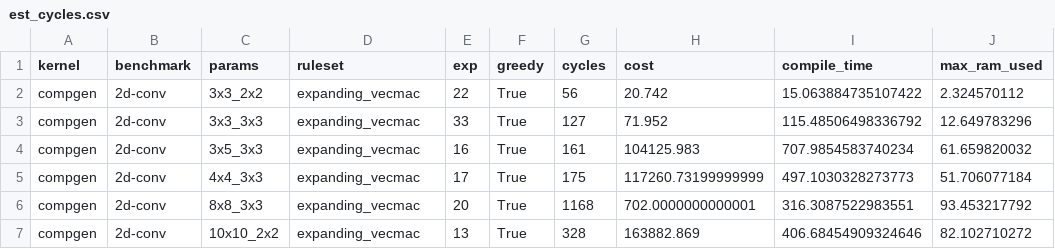
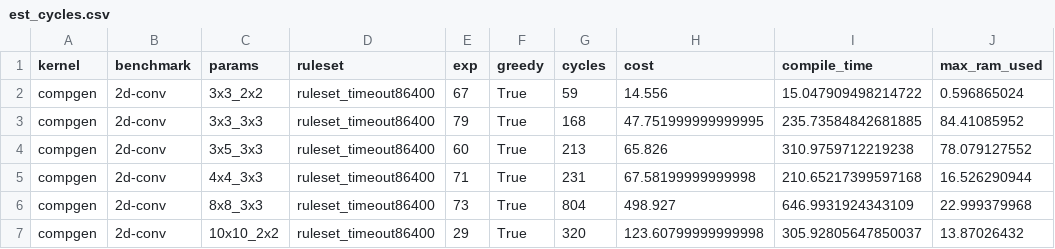
Before and after one commit to benginow/comp-gen, a CSV file: server/figs/data/est_cycles.csv, drawn as a sheet; only a part is shown; the diff covers the shown part only.

Commit message:
adjusted litvec cost in config, some more graph work, implement timeout for server.py

```diff
--- a/server/figs/data/est_cycles.csv
+++ b/server/figs/data/est_cycles.csv
@@ -1,7 +1,7 @@
 kernel,benchmark,params,ruleset,exp,greedy,cycles,cost,compile_time,max_ram_used
-compgen,2d-conv,3x3_2x2,expanding_vecmac,22,True,56,20.742,15.063884735107422,2.324570112
-compgen,2d-conv,3x3_3x3,expanding_vecmac,33,True,127,71.952,115.48506498336792,12.649783296
-compgen,2d-conv,3x5_3x3,expanding_vecmac,16,True,161,104125.983,707.9854583740234,61.659820032
-compgen,2d-conv,4x4_3x3,expanding_vecmac,17,True,175,117260.73199999999,497.1030328273773,51.706077184
-compgen,2d-conv,8x8_3x3,expanding_vecmac,20,True,1168,702.0000000000001,316.3087522983551,93.453217792
-compgen,2d-conv,10x10_2x2,expanding_vecmac,13,True,328,163882.869,406.68454909324646,82.102710272
+compgen,2d-conv,3x3_2x2,ruleset_timeout86400,67,True,59,14.556,15.047909498214722,0.596865024
+compgen,2d-conv,3x3_3x3,ruleset_timeout86400,79,True,168,47.751999999999995,235.73584842681885,84.41085952
+compgen,2d-conv,3x5_3x3,ruleset_timeout86400,60,True,213,65.826,310.9759712219238,78.079127552
+compgen,2d-conv,4x4_3x3,ruleset_timeout86400,71,True,231,67.58199999999998,210.65217399597168,16.526290944
+compgen,2d-conv,8x8_3x3,ruleset_timeout86400,73,True,804,498.927,646.9931924343109,22.999379968
+compgen,2d-conv,10x10_2x2,ruleset_timeout86400,29,True,320,123.60799999999998,305.92805647850037,13.87026432
```
Also changed, not shown: 9 removed rows and 24 edited cells elsewhere in this file, server/figs/data/ruleset_ablation.csv, 17 other files.
